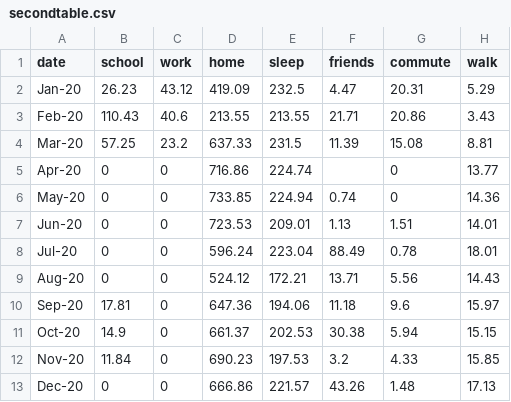
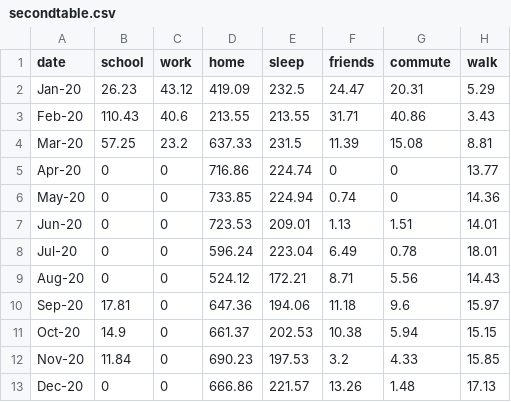
Before and after one commit to isaviazzi/project2, a CSV file: csv/secondtable.csv, drawn as a sheet.

```diff
--- a/csv/secondtable.csv
+++ b/csv/secondtable.csv
@@ -1,13 +1,13 @@
 date,school,work,home,sleep,friends,commute,walk
-Jan-20,26.23,43.12,419.09,232.5,4.47,20.31,5.29
-Feb-20,110.43,40.6,213.55,213.55,21.71,20.86,3.43
+Jan-20,26.23,43.12,419.09,232.5,24.47,20.31,5.29
+Feb-20,110.43,40.6,213.55,213.55,31.71,40.86,3.43
 Mar-20,57.25,23.2,637.33,231.5,11.39,15.08,8.81
-Apr-20,0,0,716.86,224.74,,0,13.77
+Apr-20,0,0,716.86,224.74,0,0,13.77
 May-20,0,0,733.85,224.94,0.74,0,14.36
 Jun-20,0,0,723.53,209.01,1.13,1.51,14.01
-Jul-20,0,0,596.24,223.04,88.49,0.78,18.01
-Aug-20,0,0,524.12,172.21,13.71,5.56,14.43
+Jul-20,0,0,596.24,223.04,6.49,0.78,18.01
+Aug-20,0,0,524.12,172.21,8.71,5.56,14.43
 Sep-20,17.81,0,647.36,194.06,11.18,9.6,15.97
-Oct-20,14.9,0,661.37,202.53,30.38,5.94,15.15
+Oct-20,14.9,0,661.37,202.53,10.38,5.94,15.15
 Nov-20,11.84,0,690.23,197.53,3.2,4.33,15.85
-Dec-20,0,0,666.86,221.57,43.26,1.48,17.13
+Dec-20,0,0,666.86,221.57,13.26,1.48,17.13
```
Also changed, not shown: csv/firsttable.csv, 5 other files.
